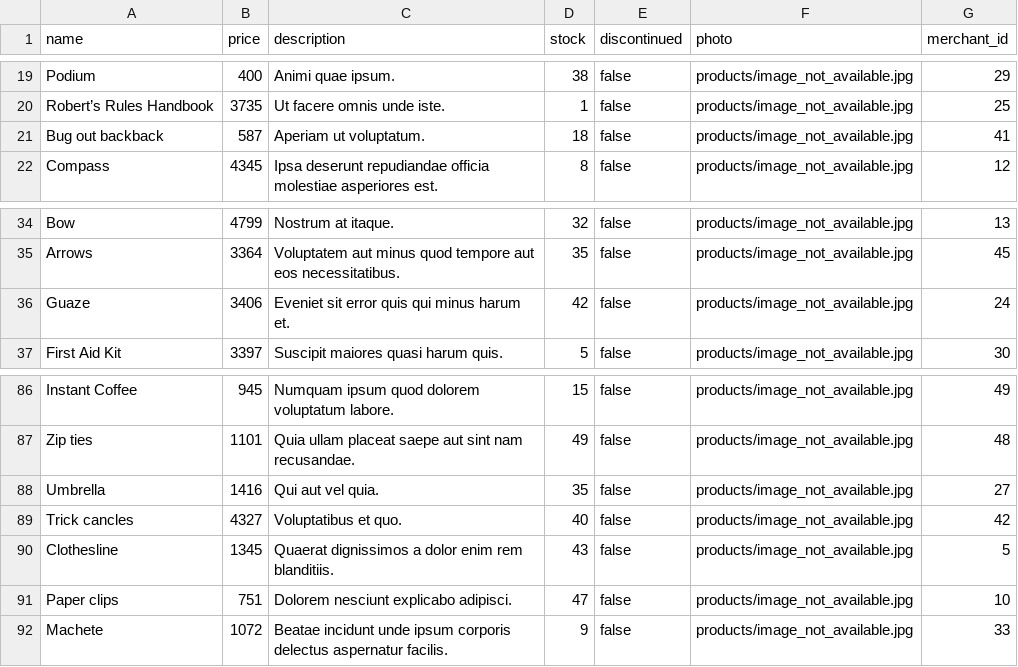
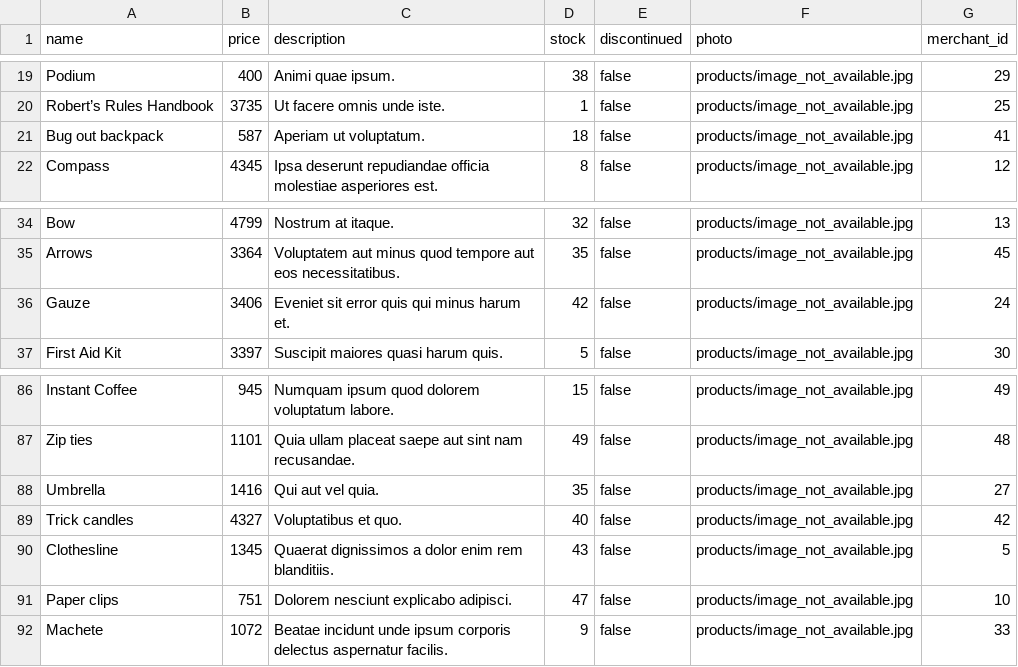
Before and after one commit to kschumy/betsy, a CSV file: db/products_seeds.csv, drawn as a sheet; only a part is shown, gaps mark what is left out.

```diff
--- a/db/products_seeds.csv
+++ b/db/products_seeds.csv
@@ -20,3 +20,3 @@ Podium,400,Animi quae ipsum.,38,false,products/image_not_available.jpg,29
 Robert’s Rules Handbook,3735,Ut facere omnis unde iste.,1,false,products/image_not_available.jpg,25
-Bug out backback,587,Aperiam ut voluptatum.,18,false,products/image_not_available.jpg,41
+Bug out backpack,587,Aperiam ut voluptatum.,18,false,products/image_not_available.jpg,41
 Compass,4345,Ipsa deserunt repudiandae officia molestiae asperiores est.,8,false,products/image_not_available.jpg,12
@@ -35,3 +35,3 @@ Bow,4799,Nostrum at itaque.,32,false,products/image_not_available.jpg,13
 Arrows,3364,Voluptatem aut minus quod tempore aut eos necessitatibus.,35,false,products/image_not_available.jpg,45
-Guaze,3406,Eveniet sit error quis qui minus harum et.,42,false,products/image_not_available.jpg,24
+Gauze,3406,Eveniet sit error quis qui minus harum et.,42,false,products/image_not_available.jpg,24
 First Aid Kit,3397,Suscipit maiores quasi harum quis.,5,false,products/image_not_available.jpg,30
@@ -88,3 +88,3 @@ Zip ties,1101,Quia ullam placeat saepe aut sint nam recusandae.,49,false,product
 Umbrella,1416,Qui aut vel quia.,35,false,products/image_not_available.jpg,27
-Trick cancles,4327,Voluptatibus et quo.,40,false,products/image_not_available.jpg,42
+Trick candles,4327,Voluptatibus et quo.,40,false,products/image_not_available.jpg,42
 Clothesline,1345,Quaerat dignissimos a dolor enim rem blanditiis.,43,false,products/image_not_available.jpg,5
```
Also changed, not shown: db/categories_seeds.csv.
